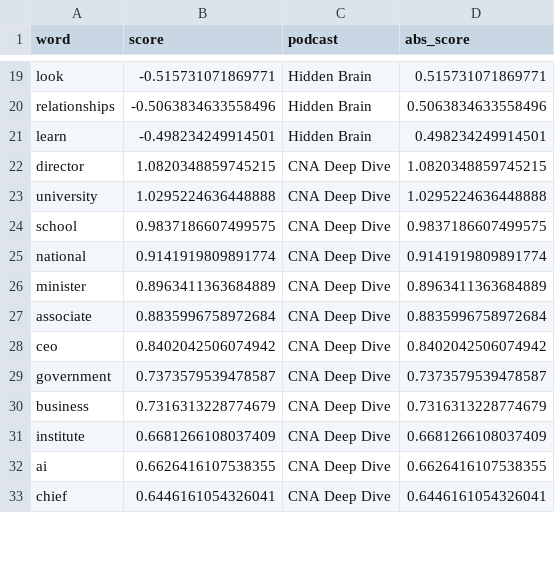
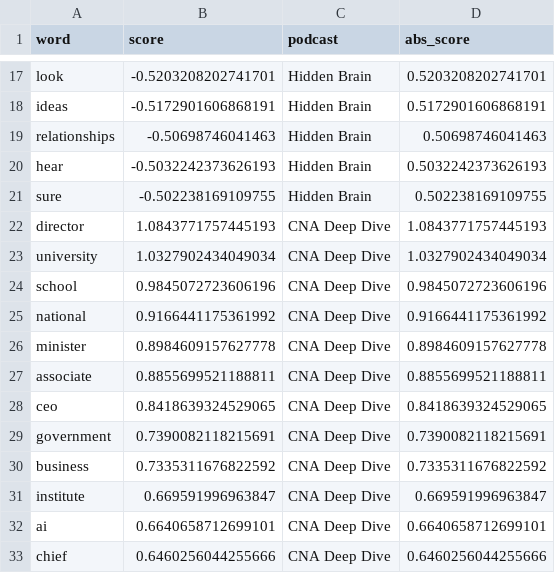
Before and after one commit to paleshirt/GA_DA_Capstone_Project, a CSV file: outputs/tableau_top_features.csv, drawn as a sheet; only a part is shown, gaps mark what is left out; removed rows and columns are numbered as before the commit, all else as after; the diff covers the shown part only; the diff names each change by its address in the sheet, - before the commit and + after, or states it on an @@ line.

```diff
--- a/outputs/tableau_top_features.csv
+++ b/outputs/tableau_top_features.csv
-B17 (score): -0.515731071869771
+B17 (score): -0.5203208202741701
-D17 (abs_score): 0.515731071869771
+D17 (abs_score): 0.5203208202741701
+row 18: ideas | -0.5172901606868191 | Hidden Brain | 0.5172901606868191
-B19 (score): -0.5063834633558496
+B19 (score): -0.50698746041463
-D19 (abs_score): 0.5063834633558496
+D19 (abs_score): 0.50698746041463
-row 21: learn | -0.498234249914501 | Hidden Brain | 0.498234249914501
+row 20: hear | -0.5032242373626193 | Hidden Brain | 0.5032242373626193
+row 21: sure | -0.502238169109755 | Hidden Brain | 0.502238169109755
-B22 (score): 1.0820348859745215
+B22 (score): 1.0843771757445193
-D22 (abs_score): 1.0820348859745215
+D22 (abs_score): 1.0843771757445193
-B23 (score): 1.0295224636448888
+B23 (score): 1.0327902434049034
-D23 (abs_score): 1.0295224636448888
+D23 (abs_score): 1.0327902434049034
-B24 (score): 0.9837186607499575
+B24 (score): 0.9845072723606196
-D24 (abs_score): 0.9837186607499575
+D24 (abs_score): 0.9845072723606196
-B25 (score): 0.9141919809891774
+B25 (score): 0.9166441175361992
-D25 (abs_score): 0.9141919809891774
+D25 (abs_score): 0.9166441175361992
-B26 (score): 0.8963411363684889
+B26 (score): 0.8984609157627778
-D26 (abs_score): 0.8963411363684889
+D26 (abs_score): 0.8984609157627778
-B27 (score): 0.8835996758972684
+B27 (score): 0.8855699521188811
-D27 (abs_score): 0.8835996758972684
+D27 (abs_score): 0.8855699521188811
-B28 (score): 0.8402042506074942
+B28 (score): 0.8418639324529065
-D28 (abs_score): 0.8402042506074942
+D28 (abs_score): 0.8418639324529065
-B29 (score): 0.7373579539478587
+B29 (score): 0.7390082118215691
-D29 (abs_score): 0.7373579539478587
+D29 (abs_score): 0.7390082118215691
-B30 (score): 0.7316313228774679
+B30 (score): 0.7335311676822592
-D30 (abs_score): 0.7316313228774679
+D30 (abs_score): 0.7335311676822592
-B31 (score): 0.6681266108037409
+B31 (score): 0.669591996963847
-D31 (abs_score): 0.6681266108037409
+D31 (abs_score): 0.669591996963847
-B32 (score): 0.6626416107538355
+B32 (score): 0.6640658712699101
-D32 (abs_score): 0.6626416107538355
+D32 (abs_score): 0.6640658712699101
-B33 (score): 0.6446161054326041
+B33 (score): 0.6460256044255666
-D33 (abs_score): 0.6446161054326041
+D33 (abs_score): 0.6460256044255666
```
Also changed, not shown: 2 added rows, 4 removed rows and 42 edited cells elsewhere in this file, outputs/tableau_predictions.csv, outputs/top_features_cna.csv, 14 other files.
